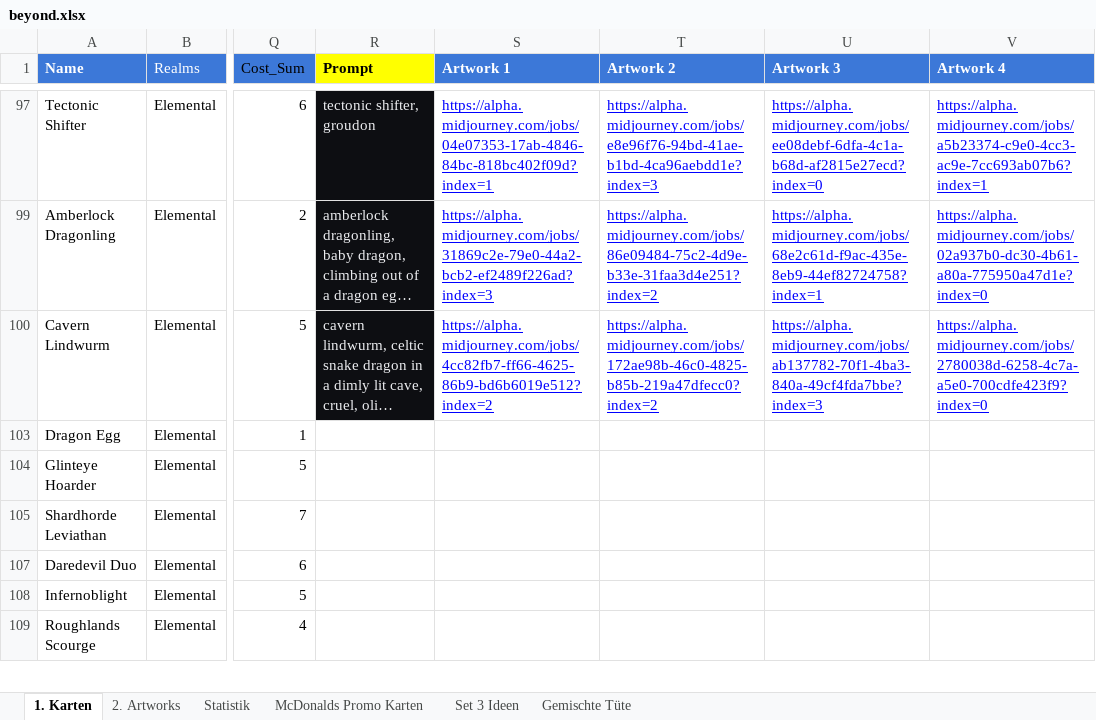
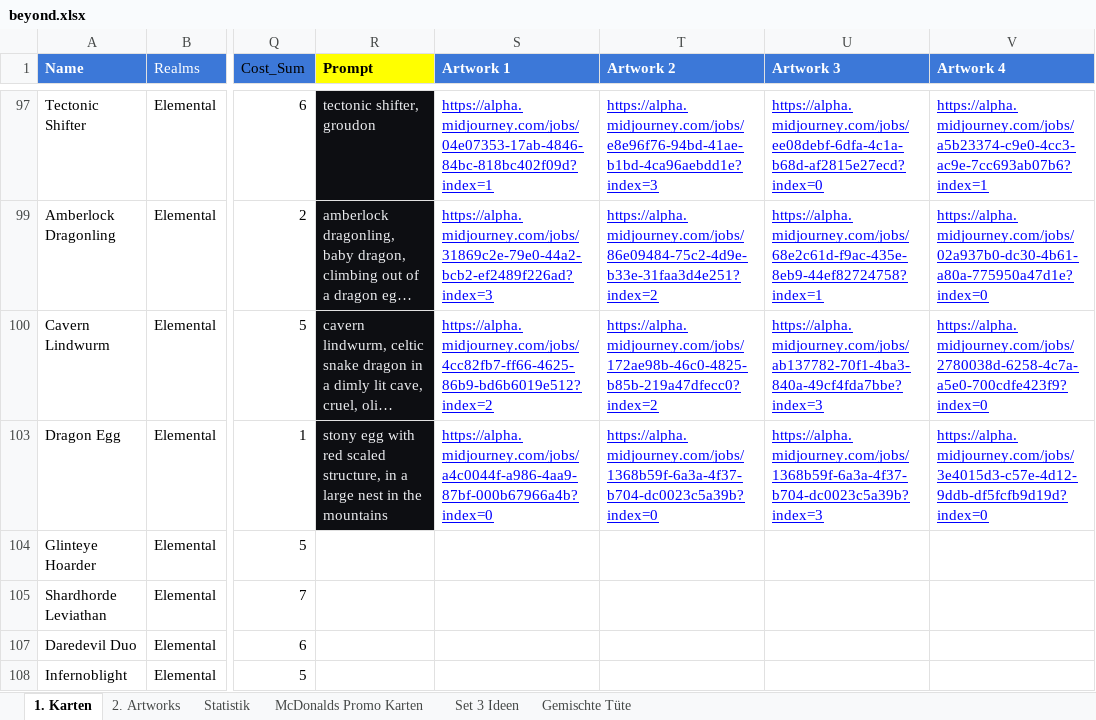
Before and after one commit to nonbiristudios/shardsofbeyond, an Excel workbook: card-data/beyond.xlsx, sheet 1. Karten, drawn as a sheet; only a part is shown, gaps mark what is left out; the shorter side is filled out with more unchanged rows; long unchanged cells end in …; values as stored, in another font and other column widths than the file's, no borders; charts and pictures and conditional formats not drawn; the diff names each change by its address in the sheet, - before the commit and + after, or states it on an @@ line.

```diff
--- a/card-data/beyond.xlsx (sheet 1. Karten)
+++ b/card-data/beyond.xlsx (sheet 1. Karten)
-R103 (Prompt): (empty)
+R103 (Prompt): stony egg with red scaled structure, in a large nest in the mountains
-R103 fill: none
+R103 fill: #0D0E12
-S103 (Artwork 1): (empty)
+S103 (Artwork 1): https://alpha.midjourney.com/jobs/a4c0044f-a986-4aa9-87bf-000b67966a4b?index=0
-T103 (Artwork 2): (empty)
+T103 (Artwork 2): https://alpha.midjourney.com/jobs/1368b59f-6a3a-4f37-b704-dc0023c5a39b?index=0
-U103 (Artwork 3): (empty)
+U103 (Artwork 3): https://alpha.midjourney.com/jobs/1368b59f-6a3a-4f37-b704-dc0023c5a39b?index=3
-V103 (Artwork 4): (empty)
+V103 (Artwork 4): https://alpha.midjourney.com/jobs/3e4015d3-c57e-4d12-9ddb-df5fcfb9d19d?index=0
```
Also changed, not shown: charts or pictures, 1 other file.
